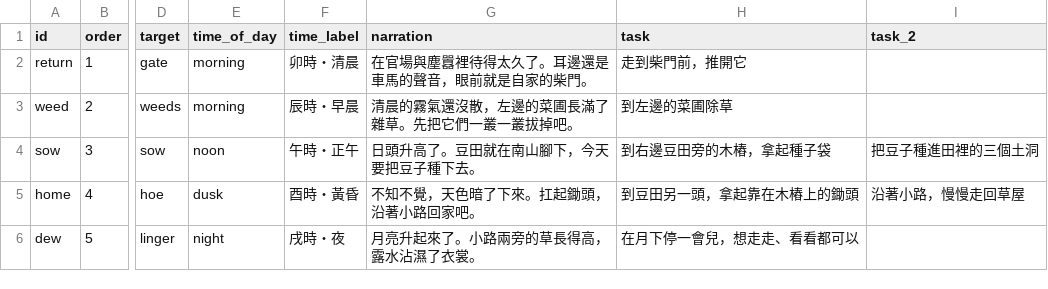
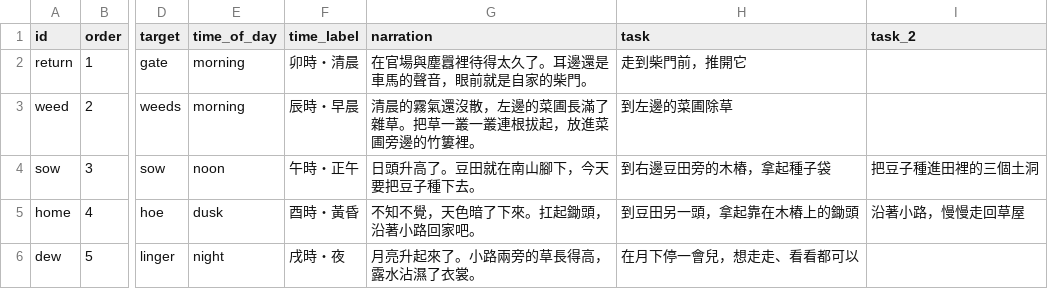
Before and after one commit to Geoffreyswonderland/virtual-garden, a CSV file: data/actions.csv, drawn as a sheet; only a part is shown, gaps mark what is left out; the diff names each change by its address in the sheet, - before the commit and + after, or states it on an @@ line.

```diff
--- a/data/actions.csv
+++ b/data/actions.csv
-G3 (narration): 清晨的霧氣還沒散，左邊的菜圃長滿了雜草。先把它們一叢一叢拔掉吧。
+G3 (narration): 清晨的霧氣還沒散，左邊的菜圃長滿了雜草。把草一叢一叢連根拔起，放進菜圃旁邊的竹簍裡。
```
Also changed, not shown: 5 other files.
